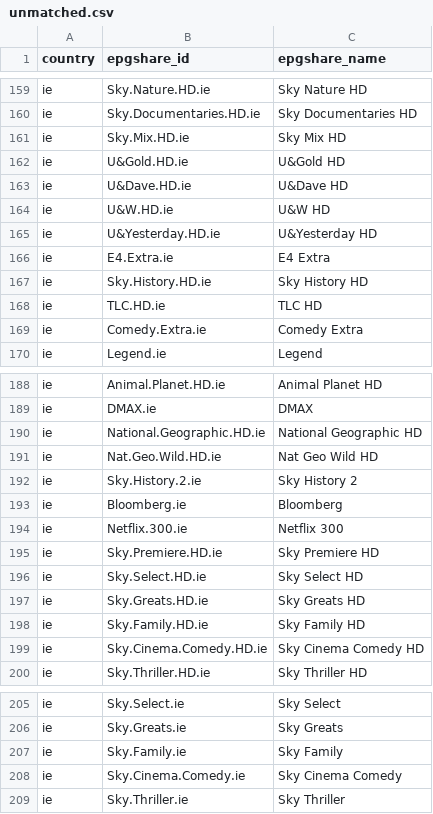
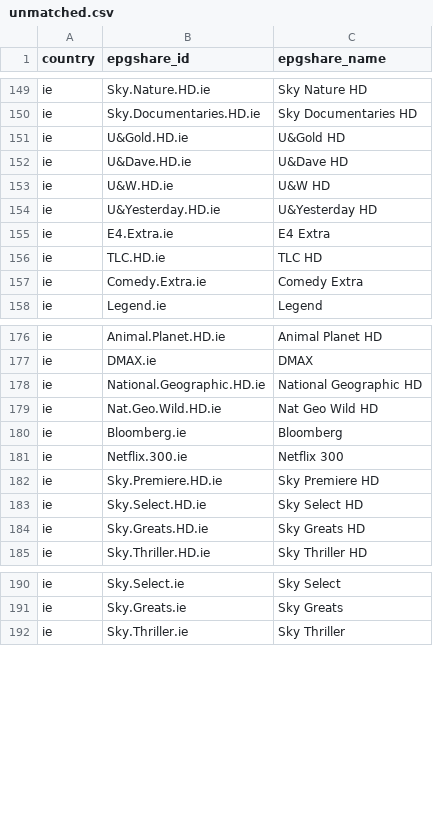
Before and after one commit to saryg/test, a CSV file: unmatched.csv, drawn as a sheet; only a part is shown, gaps mark what is left out; the diff covers the shown part only.

```diff
--- a/unmatched.csv
+++ b/unmatched.csv
@@ -160,3 +150,2 @@ ie,Sky.Nature.HD.ie,Sky Nature HD
 ie,Sky.Documentaries.HD.ie,Sky Documentaries HD
-ie,Sky.Mix.HD.ie,Sky Mix HD
 ie,U&Gold.HD.ie,U&Gold HD
@@ -166,3 +155,2 @@ ie,U&Yesterday.HD.ie,U&Yesterday HD
 ie,E4.Extra.ie,E4 Extra
-ie,Sky.History.HD.ie,Sky History HD
 ie,TLC.HD.ie,TLC HD
@@ -191,3 +179,2 @@ ie,National.Geographic.HD.ie,National Geographic HD
 ie,Nat.Geo.Wild.HD.ie,Nat Geo Wild HD
-ie,Sky.History.2.ie,Sky History 2
 ie,Bloomberg.ie,Bloomberg
@@ -197,4 +184,2 @@ ie,Sky.Select.HD.ie,Sky Select HD
 ie,Sky.Greats.HD.ie,Sky Greats HD
-ie,Sky.Family.HD.ie,Sky Family HD
-ie,Sky.Cinema.Comedy.HD.ie,Sky Cinema Comedy HD
 ie,Sky.Thriller.HD.ie,Sky Thriller HD
@@ -206,4 +191,2 @@ ie,Sky.Select.ie,Sky Select
 ie,Sky.Greats.ie,Sky Greats
-ie,Sky.Family.ie,Sky Family
-ie,Sky.Cinema.Comedy.ie,Sky Cinema Comedy
 ie,Sky.Thriller.ie,Sky Thriller
```
Also changed, not shown: 11 removed rows, 126 moved rows and 2 edited cells elsewhere in this file, review.csv, 2 other files.
